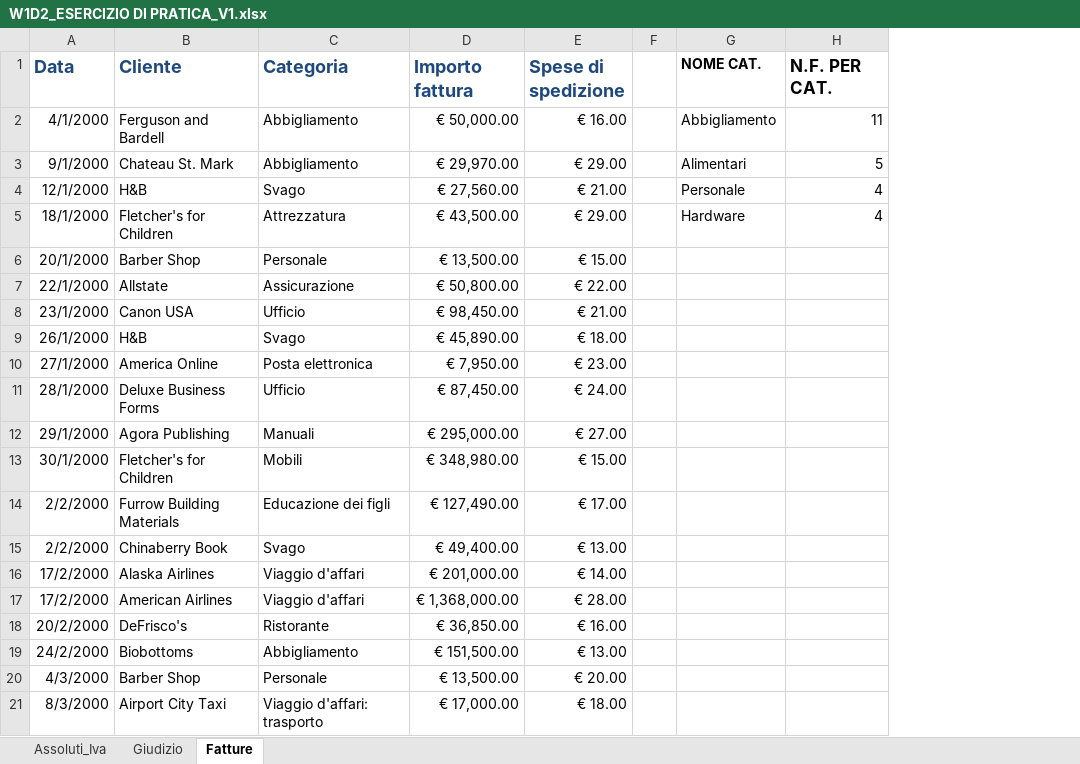
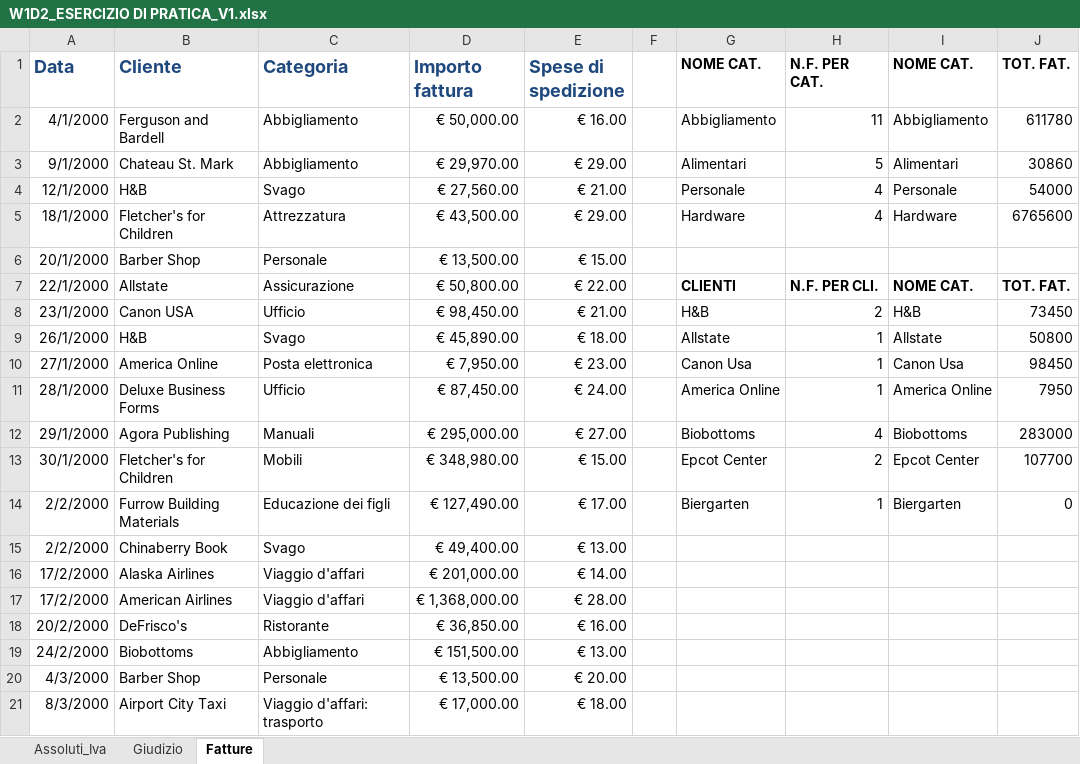
Before and after one commit to Franci1112/EPICODE_EXCEL_DAPT0125, an Excel workbook: W1D2_ESERCIZIO DI PRATICA_V1.xlsx, sheet Fatture, drawn as a sheet; only a part is shown; values as stored, in another font and other column widths than the file's, no borders; the diff names each change by its address in the sheet, - before the commit and + after, or states it on an @@ line.

```diff
--- a/W1D2_ESERCIZIO DI PRATICA_V1.xlsx (sheet Fatture)
+++ b/W1D2_ESERCIZIO DI PRATICA_V1.xlsx (sheet Fatture)
+column I (NOME CAT.), rows 2-14: Abbigliamento | Alimentari | Personale | Hardware |  | NOME CAT. | H&B | Allstate | Canon Usa | America Online | Biobottoms | Epcot Center | Biergarten
+column J (TOT. FAT.), rows 2-14: 611780 | 30860 | 54000 | 6765600 |  | TOT. FAT. | 73450 | 50800 | 98450 | 7950 | 283000 | 107700 | 0
@@ H1 text size: smaller @@
-G7 (NOME CAT.): (empty)
+G7 (NOME CAT.): CLIENTI
-H7 (N.F. PER CAT.): (empty)
+H7 (N.F. PER CAT.): N.F. PER CLI.
-G8 (NOME CAT.): (empty)
+G8 (NOME CAT.): H&B
-H8 (N.F. PER CAT.): (empty)
+H8 (N.F. PER CAT.): 2
-G9 (NOME CAT.): (empty)
+G9 (NOME CAT.): Allstate
-H9:H11 (N.F. PER CAT.): (empty)
+H9:H11 (N.F. PER CAT.): 1
-G10 (NOME CAT.): (empty)
+G10 (NOME CAT.): Canon Usa
-G11 (NOME CAT.): (empty)
+G11 (NOME CAT.): America Online
-G12 (NOME CAT.): (empty)
+G12 (NOME CAT.): Biobottoms
-H12 (N.F. PER CAT.): (empty)
+H12 (N.F. PER CAT.): 4
-G13 (NOME CAT.): (empty)
+G13 (NOME CAT.): Epcot Center
-H13 (N.F. PER CAT.): (empty)
+H13 (N.F. PER CAT.): 2
-G14 (NOME CAT.): (empty)
+G14 (NOME CAT.): Biergarten
-H14 (N.F. PER CAT.): (empty)
+H14 (N.F. PER CAT.): 1
```
Also changed, not shown: sheet Assoluti_Iva, sheet Giudizio, 1 other file.
